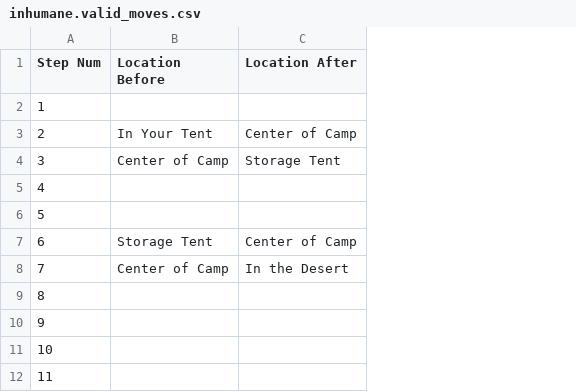
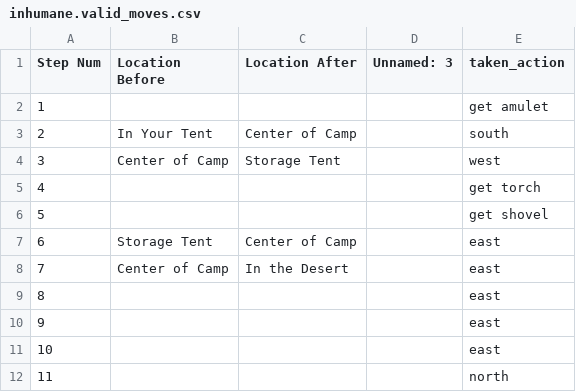
Before and after one commit to Oaklight/mango, a CSV file: data-intermediate/inhumane/inhumane.valid_moves.csv, drawn as a sheet; only a part is shown; the diff names each change by its address in the sheet, - before the commit and + after, or states it on an @@ line.

```diff
--- a/data-intermediate/inhumane/inhumane.valid_moves.csv
+++ b/data-intermediate/inhumane/inhumane.valid_moves.csv
+column D (Unnamed: 3), empty
+column E (taken_action), rows 2-12: get amulet | south | west | get torch | get shovel | east | east | east | east | east | north
```
Also changed, not shown: data-intermediate/enchanter/enchanter.valid_moves.csv, data-intermediate/enter/enter.valid_moves.csv, 10 other files.
